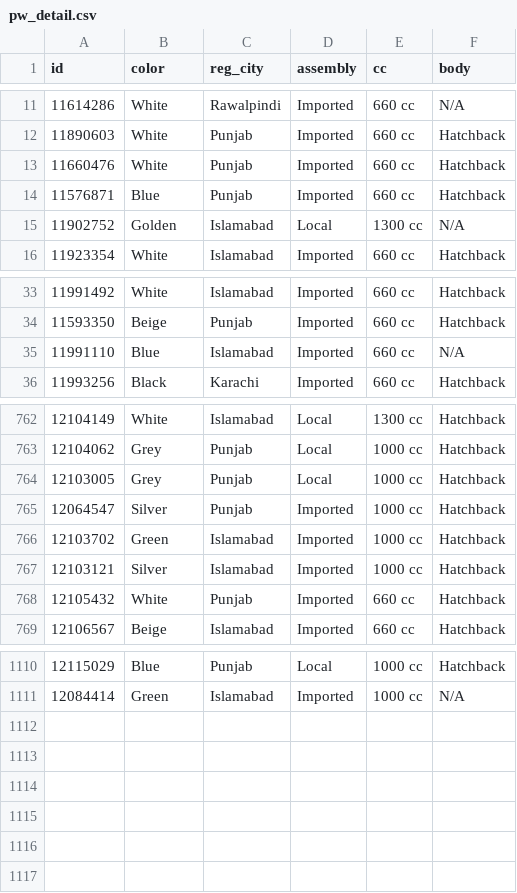
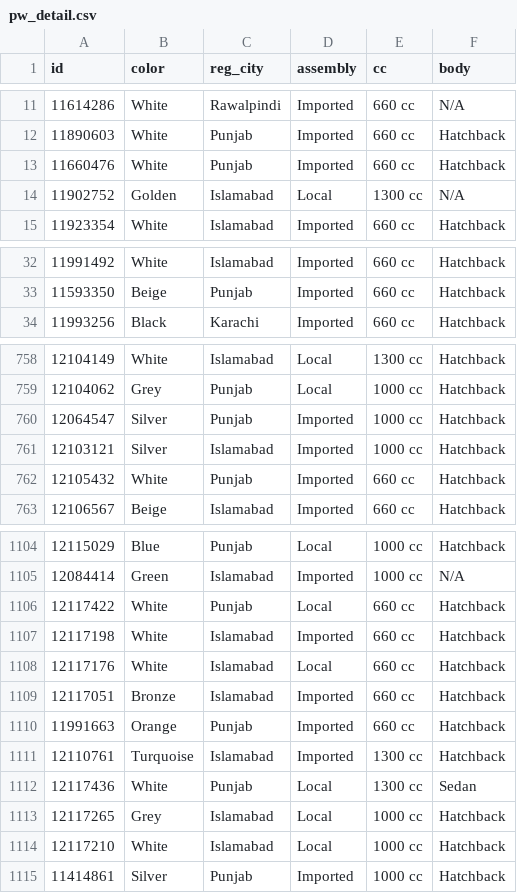
Before and after one commit to KodwareDotNet/UsedItemsScrapper, a CSV file: kei-tracker/raw/pw_detail.csv, drawn as a sheet; only a part is shown, gaps mark what is left out; the diff covers the shown part only.

```diff
--- a/kei-tracker/raw/pw_detail.csv
+++ b/kei-tracker/raw/pw_detail.csv
@@ -13,3 +13,2 @@ id,color,reg_city,assembly,cc,body
 11660476,White,Punjab,Imported,660 cc,Hatchback
-11576871,Blue,Punjab,Imported,660 cc,Hatchback
 11902752,Golden,Islamabad,Local,1300 cc,N/A
@@ -34,3 +33,2 @@ id,color,reg_city,assembly,cc,body
 11593350,Beige,Punjab,Imported,660 cc,Hatchback
-11991110,Blue,Islamabad,Imported,660 cc,N/A
 11993256,Black,Karachi,Imported,660 cc,Hatchback
@@ -763,5 +759,3 @@ id,color,reg_city,assembly,cc,body
 12104062,Grey,Punjab,Local,1000 cc,Hatchback
-12103005,Grey,Punjab,Local,1000 cc,Hatchback
 12064547,Silver,Punjab,Imported,1000 cc,Hatchback
-12103702,Green,Islamabad,Imported,1000 cc,Hatchback
 12103121,Silver,Islamabad,Imported,1000 cc,Hatchback
@@ -1111 +1105,11 @@ id,color,reg_city,assembly,cc,body
 12084414,Green,Islamabad,Imported,1000 cc,N/A
+12117422,White,Punjab,Local,660 cc,Hatchback
+12117198,White,Islamabad,Imported,660 cc,Hatchback
+12117176,White,Islamabad,Local,660 cc,Hatchback
+12117051,Bronze,Islamabad,Imported,660 cc,Hatchback
+11991663,Orange,Punjab,Imported,660 cc,Hatchback
+12110761,Turquoise,Islamabad,Imported,1300 cc,Hatchback
+12117436,White,Punjab,Local,1300 cc,Sedan
+12117265,Grey,Islamabad,Local,1000 cc,Hatchback
+12117210,White,Islamabad,Local,1000 cc,Hatchback
+11414861,Silver,Punjab,Imported,1000 cc,Hatchback
```
Also changed, not shown: 2 removed rows elsewhere in this file, 2 other files.
